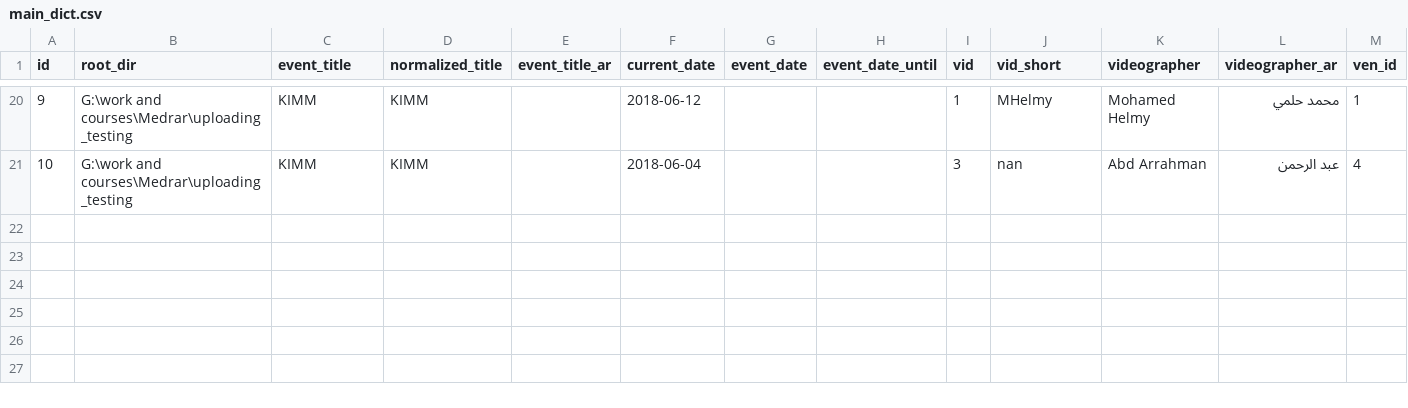
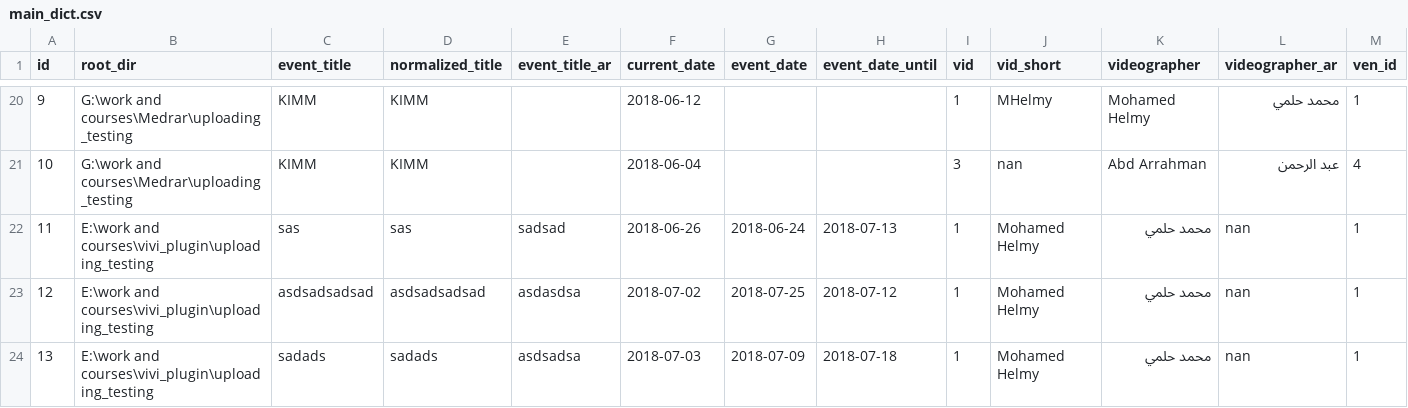
Before and after one commit to MedrarTV/Vivi, a CSV file: flask_input_app/dictionaries/main_dict.csv, drawn as a sheet; only a part is shown, gaps mark what is left out; rows hold the shown columns only; the diff names each change by its address in the sheet, - before the commit and + after, or states it on an @@ line.

```diff
--- a/flask_input_app/dictionaries/main_dict.csv
+++ b/flask_input_app/dictionaries/main_dict.csv
+row 22: 11 | E:\work and courses\vivi_plugin\uploading_testing | sas | sas | sadsad | 2018-06-26 | 2018-06-24 | 2018-07-13 | 1 | Mohamed Helmy | محمد حلمي | nan | 1
+row 23: 12 | E:\work and courses\vivi_plugin\uploading_testing | asdsadsadsad | asdsadsadsad | asdasdsa | 2018-07-02 | 2018-07-25 | 2018-07-12 | 1 | Mohamed Helmy | محمد حلمي | nan | 1
+row 24: 13 | E:\work and courses\vivi_plugin\uploading_testing | sadads | sadads | asdsadsa | 2018-07-03 | 2018-07-09 | 2018-07-18 | 1 | Mohamed Helmy | محمد حلمي | nan | 1
```
Also changed, not shown: flask_input_app/dictionaries/venues.csv, 12 other files.
